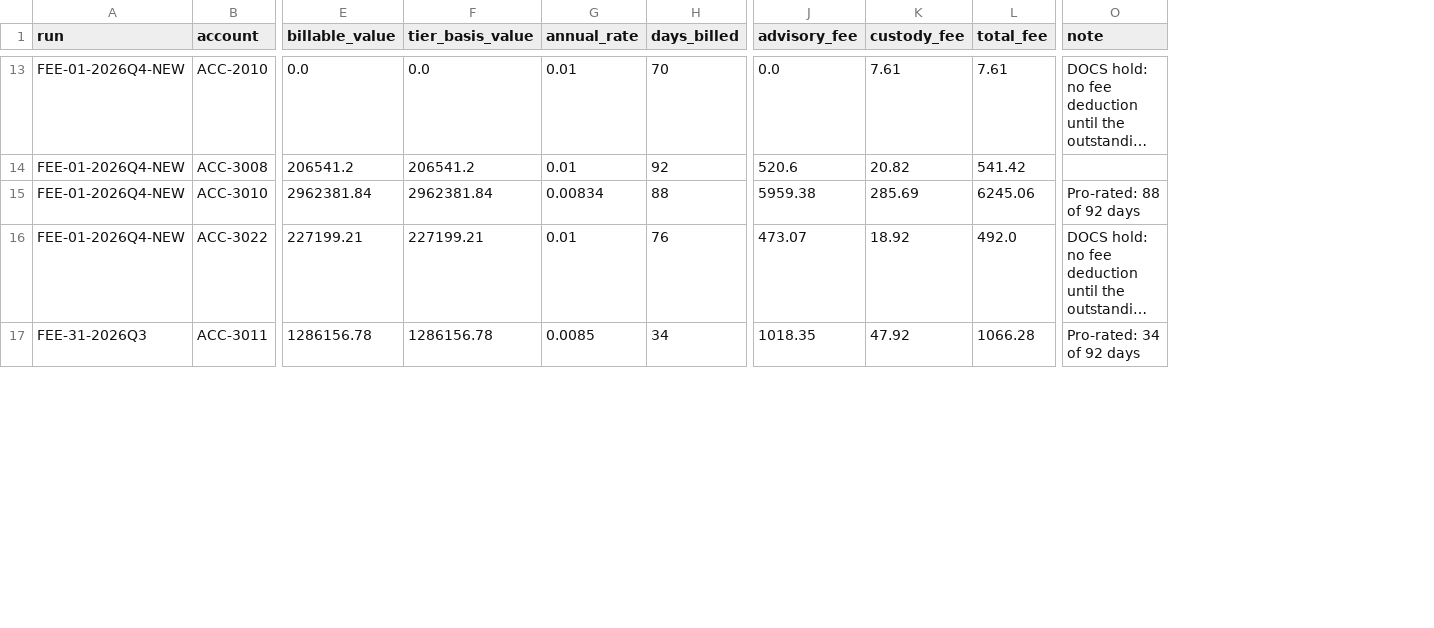
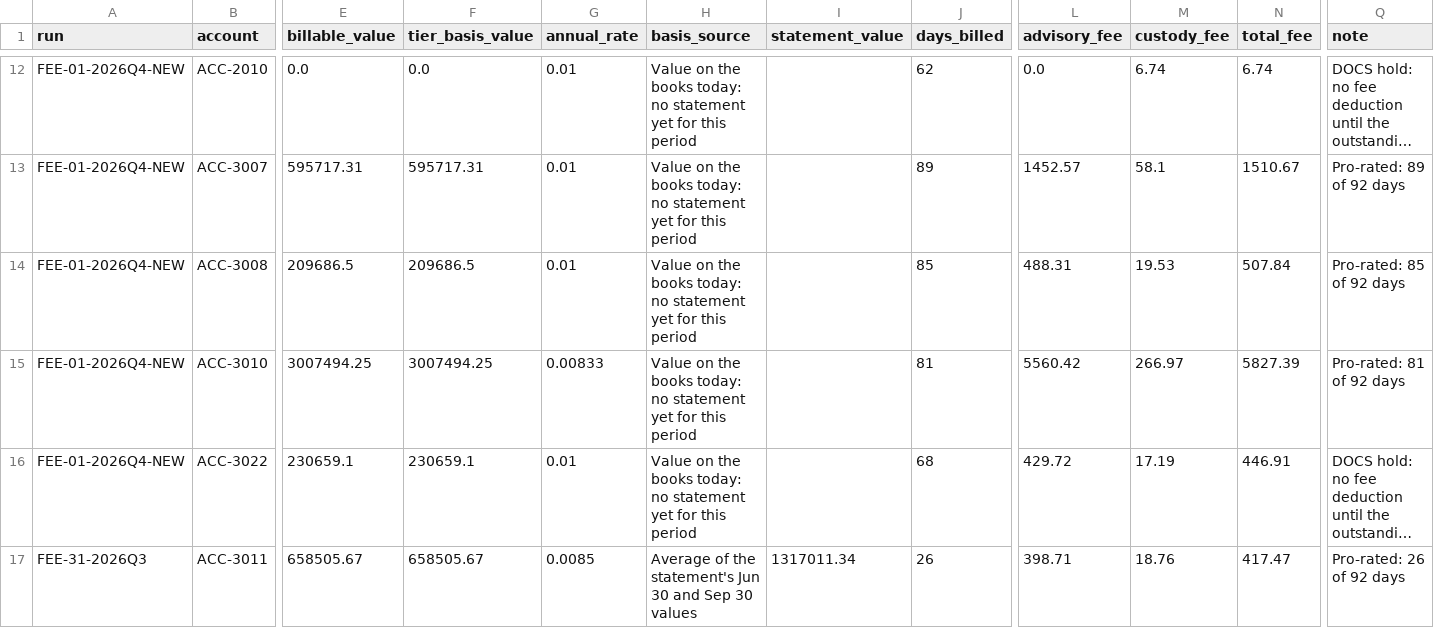
Before and after one commit to shawngggg/AI-embedded-RIA-custody-operations-platform, a CSV file: synthetic/data/fees.csv, drawn as a sheet; only a part is shown, gaps mark what is left out; long unchanged cells end in …; addresses are those after the commit; rows hold the shown columns only; the diff covers the shown part only; the diff names each change by its address in the sheet, - before the commit and + after, or states it on an @@ line.

```diff
--- a/synthetic/data/fees.csv
+++ b/synthetic/data/fees.csv
+column H (basis_source), row 12: Value on the books today: no statement yet for this period; rows 14-17: Value on the books today: no statement yet for this period | Value on the books today: no statement yet for this period | Value on the books today: no statement yet for this period | Average of the statement's Jun 30 and Sep 30 values
+column I (statement_value), row 17: 1317011.34
-J12 (days_billed): 70
+J12 (days_billed): 62
-M12 (custody_fee): 7.61
+M12 (custody_fee): 6.74
-N12 (total_fee): 7.61
+N12 (total_fee): 6.74
+row 13: FEE-01-2026Q4-NEW | ACC-3007 | 595717.31 | 595717.31 | 0.01 | Value on the books today: no statement yet for this period |  | 89 | 1452.57 | 58.1 | 1510.67 | Pro-rated: 89 of 92 days
-E14 (billable_value): 206541.2
+E14 (billable_value): 209686.5
-F14 (tier_basis_value): 206541.2
+F14 (tier_basis_value): 209686.5
-J14 (days_billed): 92
+J14 (days_billed): 85
-L14 (advisory_fee): 520.6
+L14 (advisory_fee): 488.31
-M14 (custody_fee): 20.82
+M14 (custody_fee): 19.53
-N14 (total_fee): 541.42
+N14 (total_fee): 507.84
-Q14 (note): (empty)
+Q14 (note): Pro-rated: 85 of 92 days
-E15 (billable_value): 2962381.84
+E15 (billable_value): 3007494.25
-F15 (tier_basis_value): 2962381.84
+F15 (tier_basis_value): 3007494.25
-G15 (annual_rate): 0.00834
+G15 (annual_rate): 0.00833
-J15 (days_billed): 88
+J15 (days_billed): 81
-L15 (advisory_fee): 5959.38
+L15 (advisory_fee): 5560.42
-M15 (custody_fee): 285.69
+M15 (custody_fee): 266.97
-N15 (total_fee): 6245.06
+N15 (total_fee): 5827.39
-Q15 (note): Pro-rated: 88 of 92 days
+Q15 (note): Pro-rated: 81 of 92 days
-E16 (billable_value): 227199.21
+E16 (billable_value): 230659.1
-F16 (tier_basis_value): 227199.21
+F16 (tier_basis_value): 230659.1
-J16 (days_billed): 76
+J16 (days_billed): 68
-L16 (advisory_fee): 473.07
+L16 (advisory_fee): 429.72
-M16 (custody_fee): 18.92
+M16 (custody_fee): 17.19
-N16 (total_fee): 492.0
+N16 (total_fee): 446.91
-E17 (billable_value): 1286156.78
+E17 (billable_value): 658505.67
-F17 (tier_basis_value): 1286156.78
+F17 (tier_basis_value): 658505.67
-J17 (days_billed): 34
+J17 (days_billed): 26
-L17 (advisory_fee): 1018.35
+L17 (advisory_fee): 398.71
-M17 (custody_fee): 47.92
+M17 (custody_fee): 18.76
-N17 (total_fee): 1066.28
+N17 (total_fee): 417.47
-Q17 (note): Pro-rated: 34 of 92 days
+Q17 (note): Pro-rated: 26 of 92 days
```
Also changed, not shown: 3 removed rows and 95 edited cells elsewhere in this file, synthetic/data/accounts.csv, synthetic/data/allocations.csv, 23 other files.
